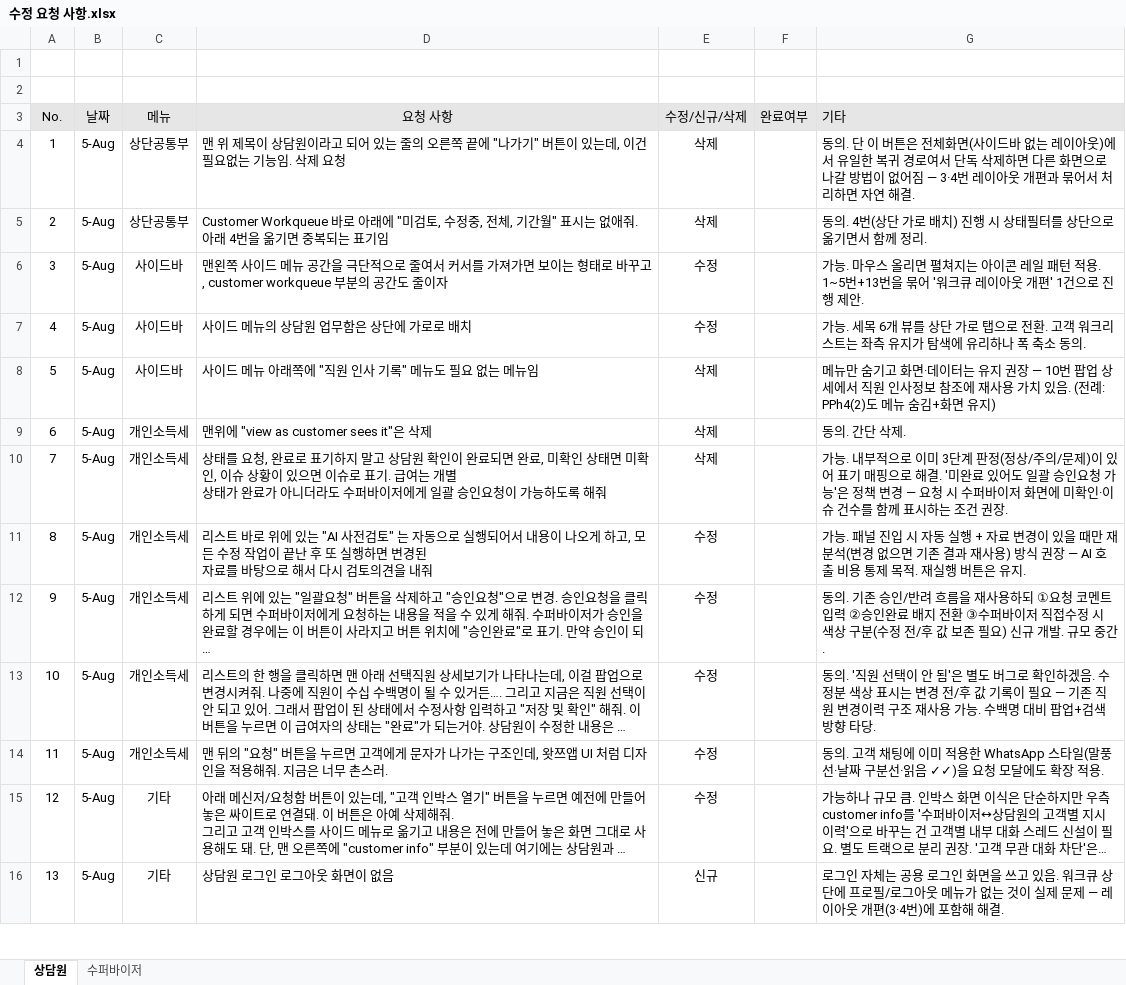
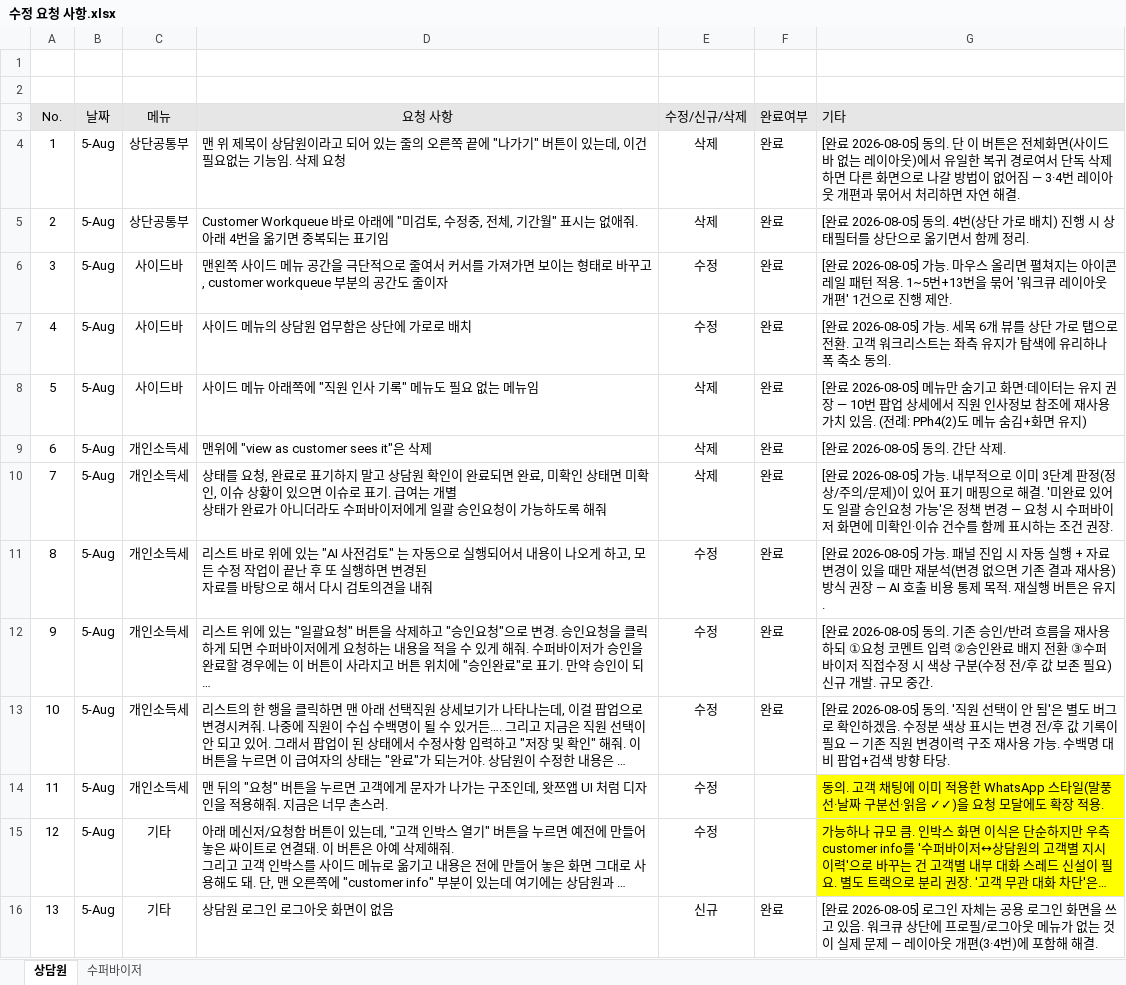
Before and after one commit to changryeul/ai-pajak, an Excel workbook: 수정 요청 사항.xlsx, sheet 상담원, drawn as a sheet; only a part is shown; long unchanged cells end in …; values as stored, in another font and other column widths than the file's, no borders; the diff covers the shown part only; the diff names each change by its address in the sheet, - before the commit and + after, or states it on an @@ line.

```diff
--- a/수정 요청 사항.xlsx (sheet 상담원)
+++ b/수정 요청 사항.xlsx (sheet 상담원)
-F4:F13 (완료여부): (empty)
+F4:F13 (완료여부): 완료
-G4 (기타): 동의. 단…
+G4 (기타): [완료 2026-08-05] 동의. 단…
-G5 (기타): 동의. 4…
+G5 (기타): [완료 2026-08-05] 동의. 4…
-G6 (기타): 가능. 마…
+G6 (기타): [완료 2026-08-05] 가능. 마…
-G7 (기타): 가능. 세…
+G7 (기타): [완료 2026-08-05] 가능. 세…
-G8 (기타): 메뉴만…
+G8 (기타): [완료 2026-08-05] 메뉴만…
-G9 (기타): 동의. 간단 삭제.
+G9 (기타): [완료 2026-08-05] 동의. 간단 삭제.
-G10 (기타): 가능. 내…
+G10 (기타): [완료 2026-08-05] 가능. 내…
-G11 (기타): 가능. 패…
+G11 (기타): [완료 2026-08-05] 가능. 패…
-G12 (기타): 동의. 기…
+G12 (기타): [완료 2026-08-05] 동의. 기…
-G13 (기타): 동의. '…
+G13 (기타): [완료 2026-08-05] 동의. '…
-G14:G15 fill: none
+G14:G15 fill: #FFFF00
-F16 (완료여부): (empty)
+F16 (완료여부): 완료
-G16 (기타): 로그인…
+G16 (기타): [완료 2026-08-05] 로그인…
```
Also changed, not shown: 18 edited cells and cell formats elsewhere in this sheet, 8 other files.
